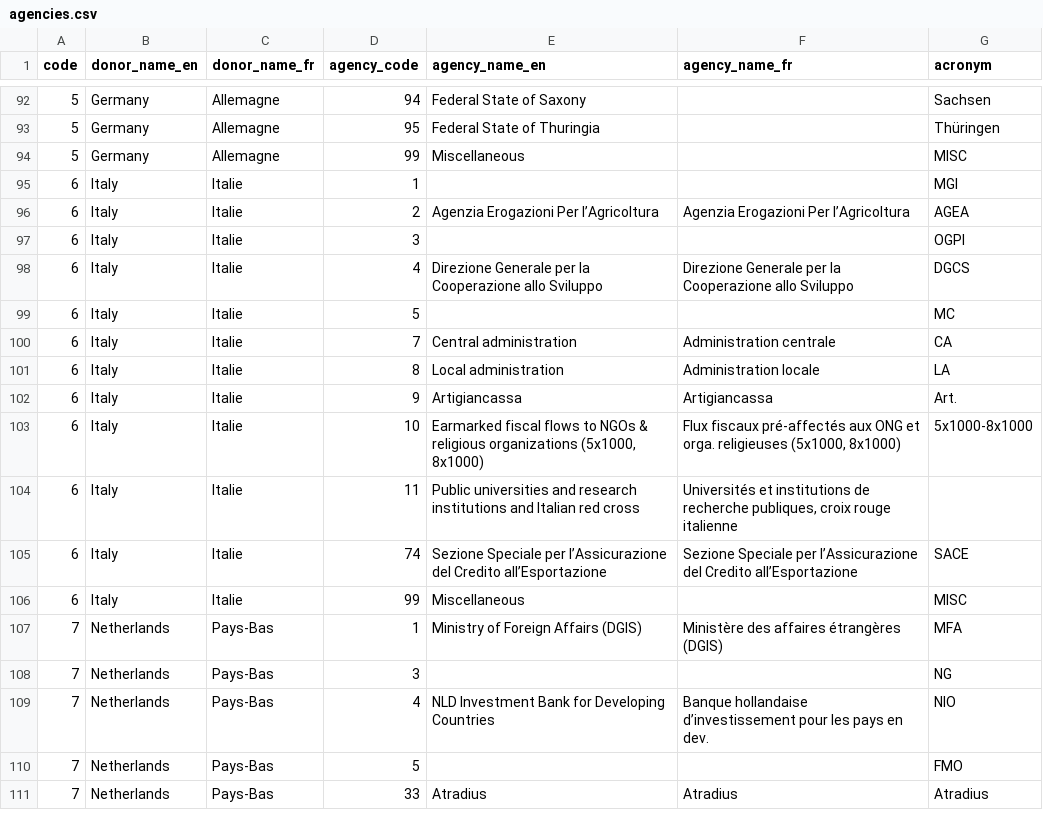
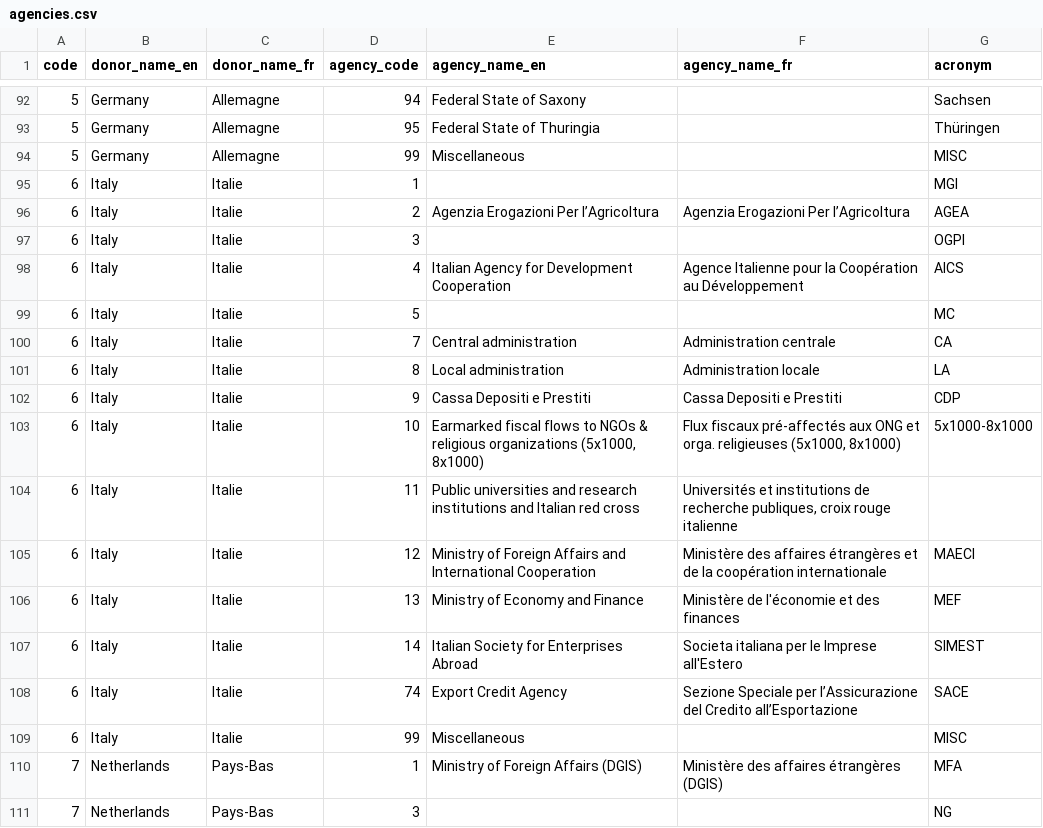
Before and after one commit to datasets/dac-and-crs-code-lists, a CSV file: data/agencies.csv, drawn as a sheet; only a part is shown, gaps mark what is left out; the shorter side is filled out with more unchanged rows.

```diff
--- a/data/agencies.csv
+++ b/data/agencies.csv
@@ -97,3 +97,3 @@
 "6","Italy","Italie","3","","","OGPI"
-"6","Italy","Italie","4","Direzione Generale per la Cooperazione allo Sviluppo","Direzione Generale per la Cooperazione allo Sviluppo","DGCS"
+"6","Italy","Italie","4","Italian Agency for Development Cooperation","Agence Italienne pour la Coopération au Développement","AICS"
 "6","Italy","Italie","5","","","MC"
@@ -101,6 +101,9 @@
 "6","Italy","Italie","8","Local administration","Administration locale","LA"
-"6","Italy","Italie","9","Artigiancassa","Artigiancassa","Art."
+"6","Italy","Italie","9","Cassa Depositi e Prestiti","Cassa Depositi e Prestiti","CDP"
 "6","Italy","Italie","10","Earmarked fiscal flows to NGOs & religious organizations (5x1000, 8x1000)","Flux fiscaux pré-affectés aux ONG et orga. religieuses (5x1000, 8x1000)","5x1000-8x1000"
 "6","Italy","Italie","11","Public universities and research institutions and Italian red cross","Universités et institutions de recherche publiques, croix rouge italienne",""
-"6","Italy","Italie","74","Sezione Speciale per l’Assicurazione del Credito all’Esportazione","Sezione Speciale per l’Assicurazione del Credito all’Esportazione","SACE"
+"6","Italy","Italie","12","Ministry of Foreign Affairs and International Cooperation","Ministère des affaires étrangères et de la coopération internationale","MAECI"
+"6","Italy","Italie","13","Ministry of Economy and Finance","Ministère de l'économie et des finances","MEF"
+"6","Italy","Italie","14","Italian Society for Enterprises Abroad","Societa italiana per le Imprese all'Estero","SIMEST"
+"6","Italy","Italie","74","Export Credit Agency","Sezione Speciale per l’Assicurazione del Credito all’Esportazione","SACE"
 "6","Italy","Italie","99","Miscellaneous","","MISC"
```
Also changed, not shown: data/channel_codes.csv, data/sector_categories.csv, 2 other files.
